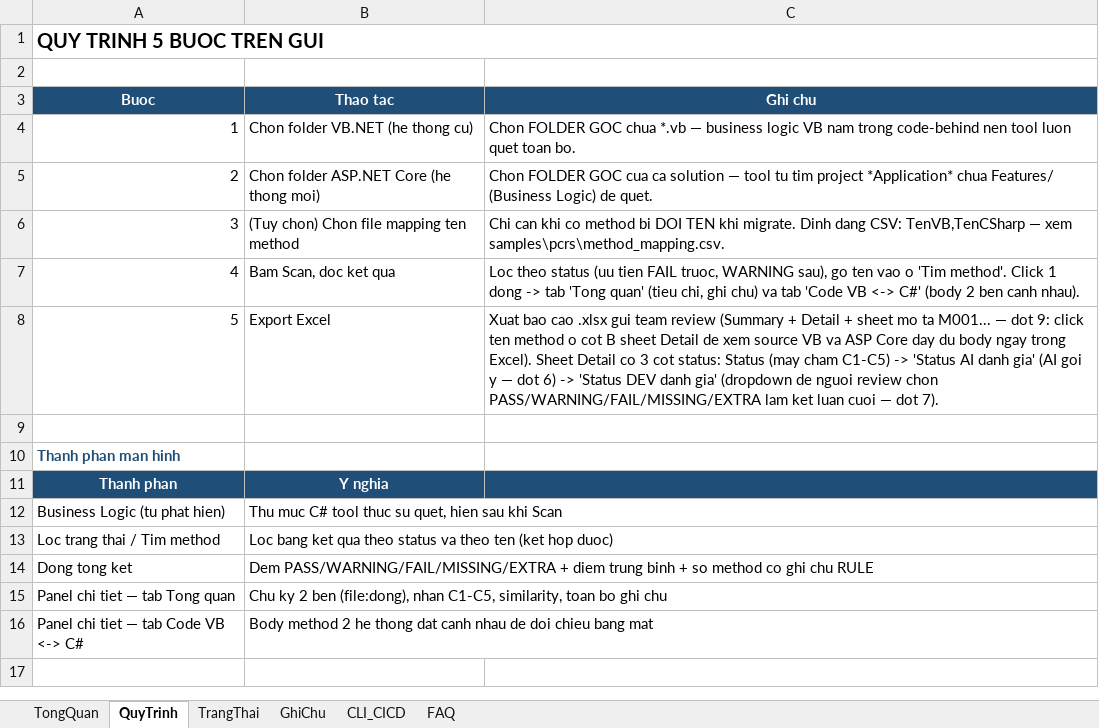
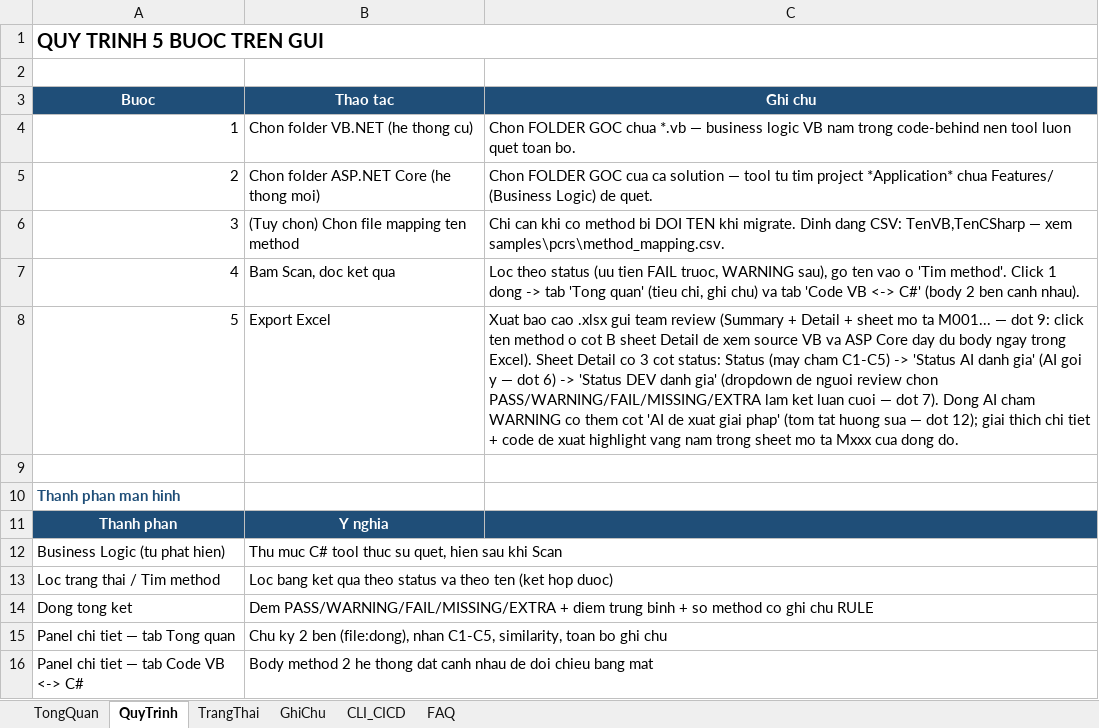
Before and after one commit to tungns0804/System_Migration_Tool, an Excel workbook: documents/excels/11_Tool_Usage_Guideline.xlsx, sheet QuyTrinh, drawn as a sheet; values as stored, in another font and other column widths than the file's, no borders; the diff names each change by its address in the sheet, - before the commit and + after, or states it on an @@ line.

```diff
--- a/documents/excels/11_Tool_Usage_Guideline.xlsx (sheet QuyTrinh)
+++ b/documents/excels/11_Tool_Usage_Guideline.xlsx (sheet QuyTrinh)
-C8 (Ghi chu): …dot 7).
+C8 (Ghi chu): …dot 7). Dong AI cham WARNING co them cot 'AI de xuat giai phap' (tom tat huong sua — dot 12); giai thich chi tiet + code de xuat highlight vang nam trong sheet mo ta Mxxx cua dong do.
```
Also changed, not shown: sheet CLI_CICD, sheet TrangThai, rules/conversion_rules.xlsx, samples/migration_report_pcrs.xlsx, 13 other files.
